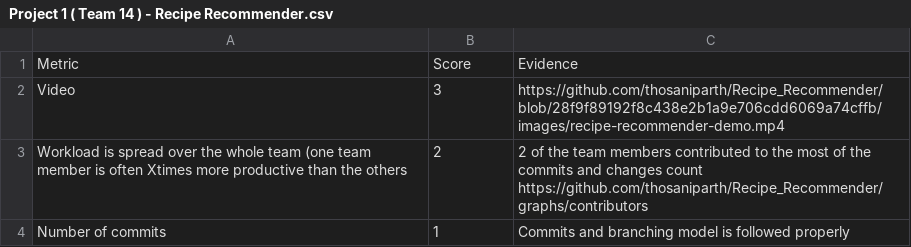
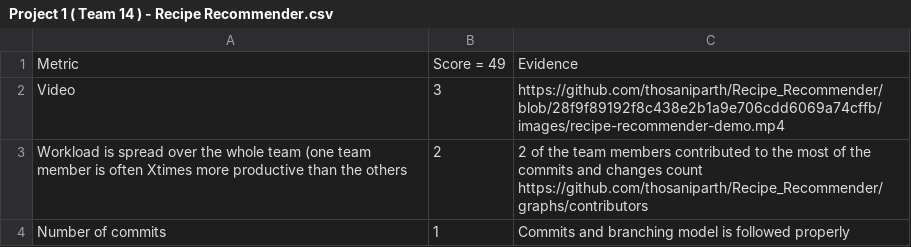
Before and after one commit to Fall-2023-SE-Group-14/Project, a CSV file: proj1/Project 1 ( Team 14 ) - Recipe Recommender.csv, drawn as a sheet; only a part is shown.

Commit message:
Update Project 1 ( Team 14 ) - Recipe Recommender.csv

```diff
--- a/proj1/Project 1 ( Team 14 ) - Recipe Recommender.csv
+++ b/proj1/Project 1 ( Team 14 ) - Recipe Recommender.csv
@@ -1,2 +1,2 @@
-Metric,Score,Evidence
+Metric,Score = 49,Evidence
 Video,3,https://github.com/thosaniparth/Recipe_Recommender/blob/28f9f89192f8c438e2b1a9e706cdd6069a74cffb/images/recipe-recommender-demo.mp4
```
